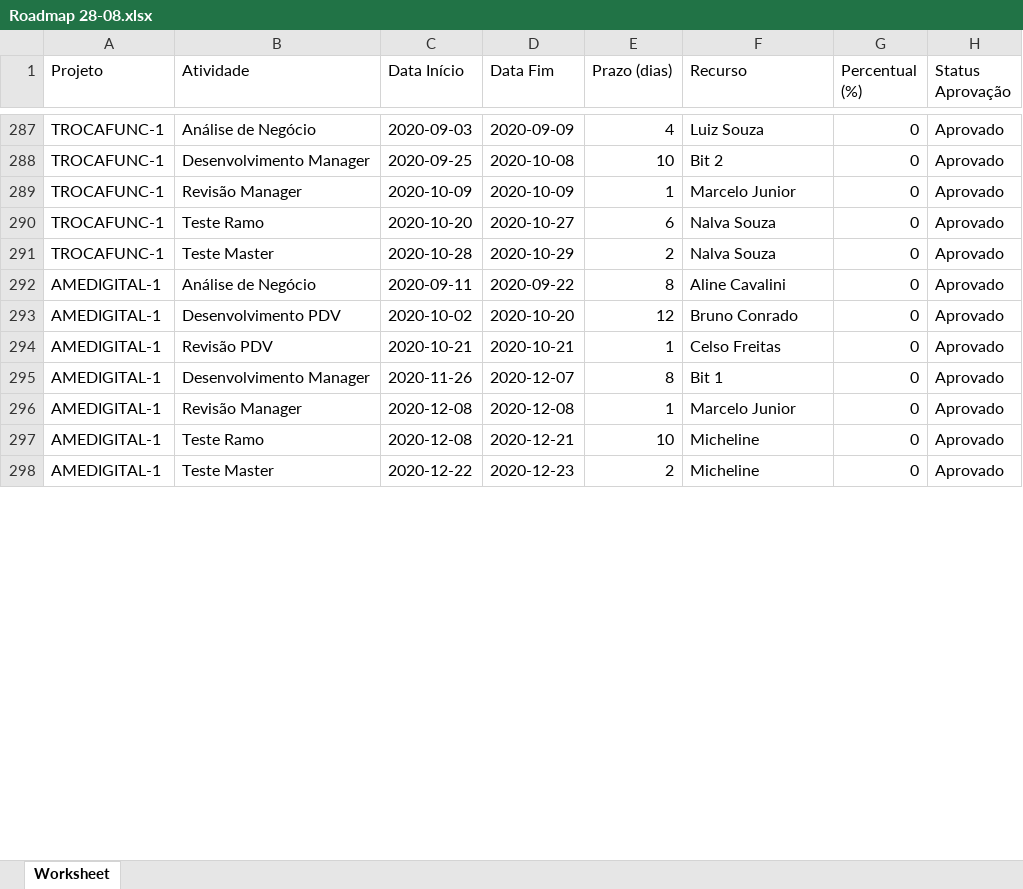
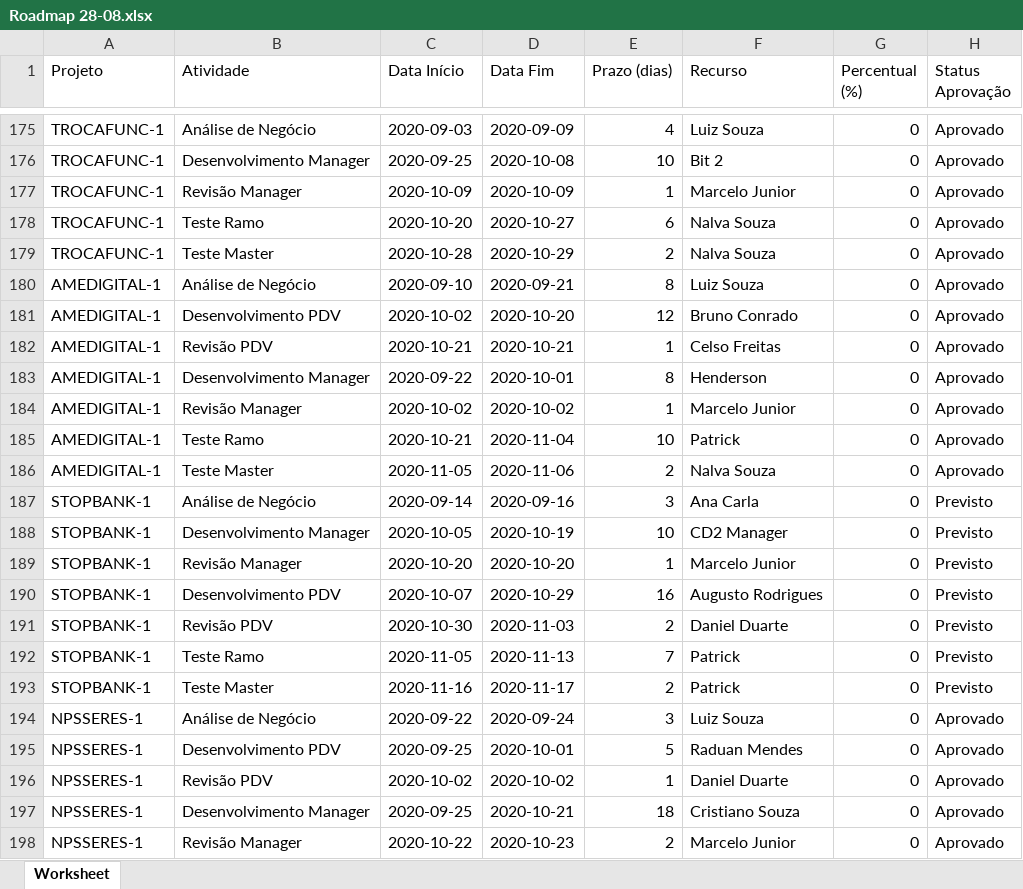
Before and after one commit to alezq1986/roadmap, an Excel workbook: roadmap/public/Roadmap 28-08.xlsx, sheet Worksheet, drawn as a sheet; only a part is shown, gaps mark what is left out; values as stored, in another font and other column widths than the file's, no borders; addresses are those after the commit; the diff covers the shown part only; the diff names each change by its address in the sheet, - before the commit and + after, or states it on an @@ line.

```diff
--- a/roadmap/public/Roadmap 28-08.xlsx (sheet Worksheet)
+++ b/roadmap/public/Roadmap 28-08.xlsx (sheet Worksheet)
-C180 (Data Início): 2020-09-11
+C180 (Data Início): 2020-09-10
-D180 (Data Fim): 2020-09-22
+D180 (Data Fim): 2020-09-21
-F180 (Recurso): Aline Cavalini
+F180 (Recurso): Luiz Souza
-C183 (Data Início): 2020-11-26
+C183 (Data Início): 2020-09-22
-D183 (Data Fim): 2020-12-07
+D183 (Data Fim): 2020-10-01
-F183 (Recurso): Bit 1
+F183 (Recurso): Henderson
-C184 (Data Início): 2020-12-08
+C184 (Data Início): 2020-10-02
-D184 (Data Fim): 2020-12-08
+D184 (Data Fim): 2020-10-02
-C185 (Data Início): 2020-12-08
+C185 (Data Início): 2020-10-21
-D185 (Data Fim): 2020-12-21
+D185 (Data Fim): 2020-11-04
-F185 (Recurso): Micheline
+F185 (Recurso): Patrick
-C186 (Data Início): 2020-12-22
+C186 (Data Início): 2020-11-05
-D186 (Data Fim): 2020-12-23
+D186 (Data Fim): 2020-11-06
-F186 (Recurso): Micheline
+F186 (Recurso): Nalva Souza
+row 187: STOPBANK-1 | Análise de Negócio | 2020-09-14 | 2020-09-16 | 3 | Ana Carla | 0 | Previsto
+row 188: STOPBANK-1 | Desenvolvimento Manager | 2020-10-05 | 2020-10-19 | 10 | CD2 Manager | 0 | Previsto
+row 189: STOPBANK-1 | Revisão Manager | 2020-10-20 | 2020-10-20 | 1 | Marcelo Junior | 0 | Previsto
+row 190: STOPBANK-1 | Desenvolvimento PDV | 2020-10-07 | 2020-10-29 | 16 | Augusto Rodrigues | 0 | Previsto
+row 191: STOPBANK-1 | Revisão PDV | 2020-10-30 | 2020-11-03 | 2 | Daniel Duarte | 0 | Previsto
+row 192: STOPBANK-1 | Teste Ramo | 2020-11-05 | 2020-11-13 | 7 | Patrick | 0 | Previsto
+row 193: STOPBANK-1 | Teste Master | 2020-11-16 | 2020-11-17 | 2 | Patrick | 0 | Previsto
+row 194: NPSSERES-1 | Análise de Negócio | 2020-09-22 | 2020-09-24 | 3 | Luiz Souza | 0 | Aprovado
+row 195: NPSSERES-1 | Desenvolvimento PDV | 2020-09-25 | 2020-10-01 | 5 | Raduan Mendes | 0 | Aprovado
+row 196: NPSSERES-1 | Revisão PDV | 2020-10-02 | 2020-10-02 | 1 | Daniel Duarte | 0 | Aprovado
+row 197: NPSSERES-1 | Desenvolvimento Manager | 2020-09-25 | 2020-10-21 | 18 | Cristiano Souza | 0 | Aprovado
+row 198: NPSSERES-1 | Revisão Manager | 2020-10-22 | 2020-10-23 | 2 | Marcelo Junior | 0 | Aprovado
```
Also changed, not shown: 103 added rows, 115 removed rows, 2 moved rows and 87 edited cells elsewhere in this sheet, 16 other files.
